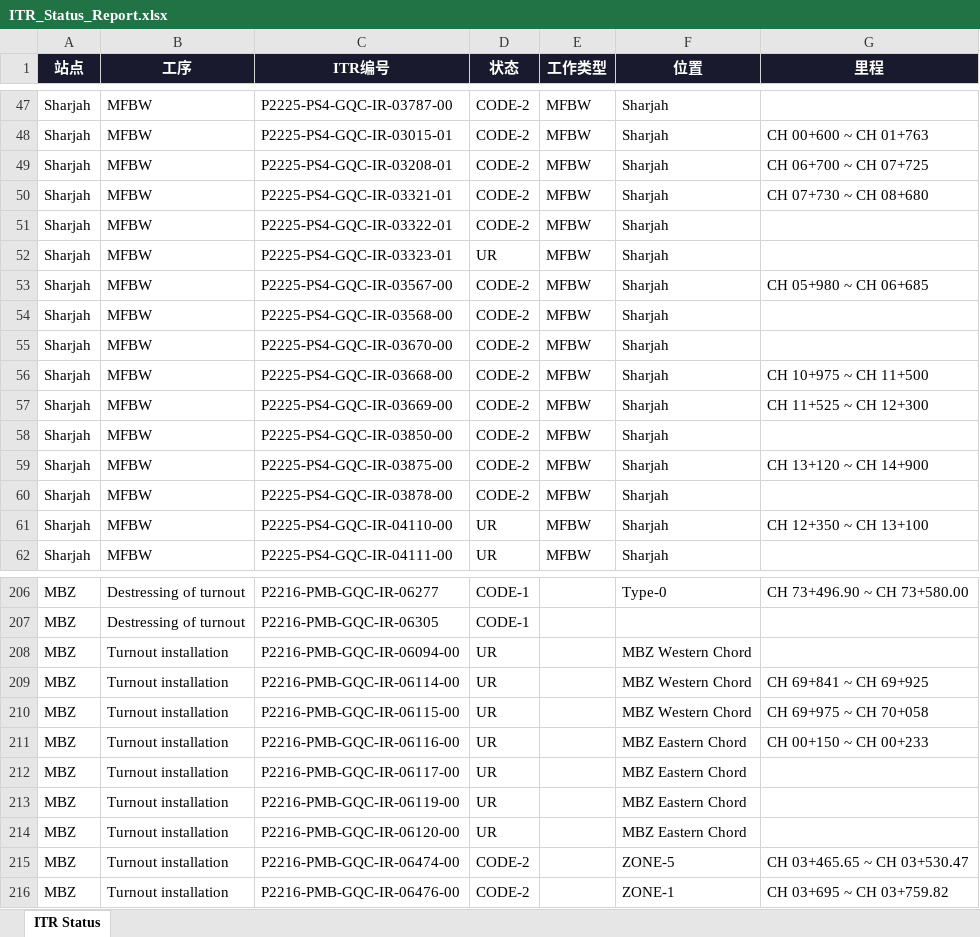
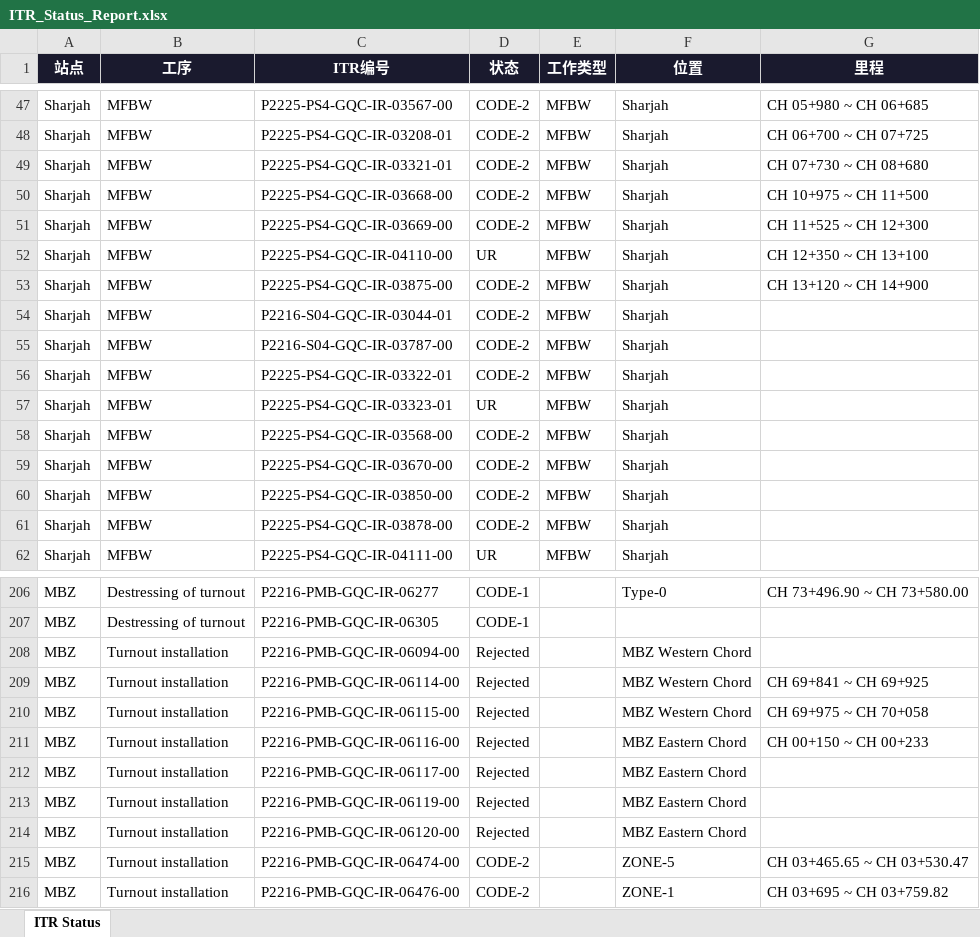
Before and after one commit to WeaJpp/itr-report, an Excel workbook: ITR_Status_Report.xlsx, sheet ITR Status, drawn as a sheet; only a part is shown, gaps mark what is left out; values as stored, in another font and other column widths than the file's, no borders; removed rows and columns are numbered as before the commit, all else as after; the diff covers the shown part only; the diff names each change by its address in the sheet, - before the commit and + after, or states it on an @@ line.

Commit message:
ITR Report 2026-06-02

```diff
--- a/ITR_Status_Report.xlsx (sheet ITR Status)
+++ b/ITR_Status_Report.xlsx (sheet ITR Status)
-C47 (ITR编号): P2225-PS4-GQC-IR-03787-00
+C47 (ITR编号): P2225-PS4-GQC-IR-03567-00
-G47 (里程): (empty)
+G47 (里程): CH 05+980 ~ CH 06+685
@@ row 48 moved to row 44: Sharjah @@
@@ row 56 moved to row 50: Sharjah @@
@@ row 57 moved to row 51: Sharjah @@
@@ row 61 moved to row 52: Sharjah @@
@@ row 59 moved to row 53: Sharjah @@
+row 54: Sharjah | MFBW | P2216-S04-GQC-IR-03044-01 | CODE-2 | MFBW | Sharjah
+row 55: Sharjah | MFBW | P2216-S04-GQC-IR-03787-00 | CODE-2 | MFBW | Sharjah
-row 53: Sharjah | MFBW | P2225-PS4-GQC-IR-03567-00 | CODE-2 | MFBW | Sharjah | CH 05+980 ~ CH 06+685
-D208:D214 (状态): UR
+D208:D214 (状态): Rejected
```
Also changed, not shown: 1 removed row, 18 moved rows and 2 edited cells elsewhere in this sheet, 2 other files.
